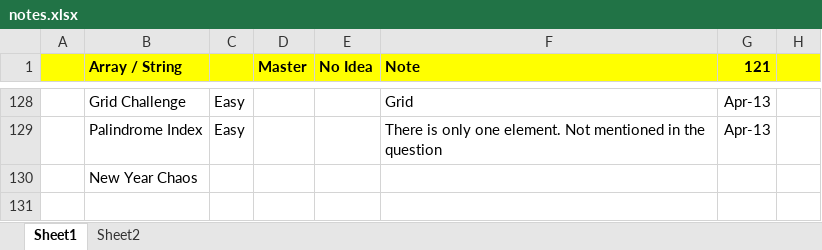
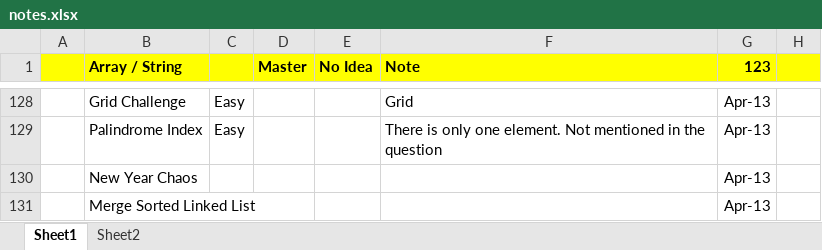
Before and after one commit to jhoonhan/leetCode, an Excel workbook: notes.xlsx, sheet Sheet1, drawn as a sheet; only a part is shown, gaps mark what is left out; values as stored, in another font and other column widths than the file's, no borders; conditional formats not drawn; the diff names each change by its address in the sheet, - before the commit and + after, or states it on an @@ line.

```diff
--- a/notes.xlsx (sheet Sheet1)
+++ b/notes.xlsx (sheet Sheet1)
-G1: 121
+G1: 123
-G130 (123): (empty)
+G130 (123): Apr-13
+row 131:  | Merge Sorted Linked List |  |  |  |  | Apr-13
```
Also changed, not shown: 2 other files.
